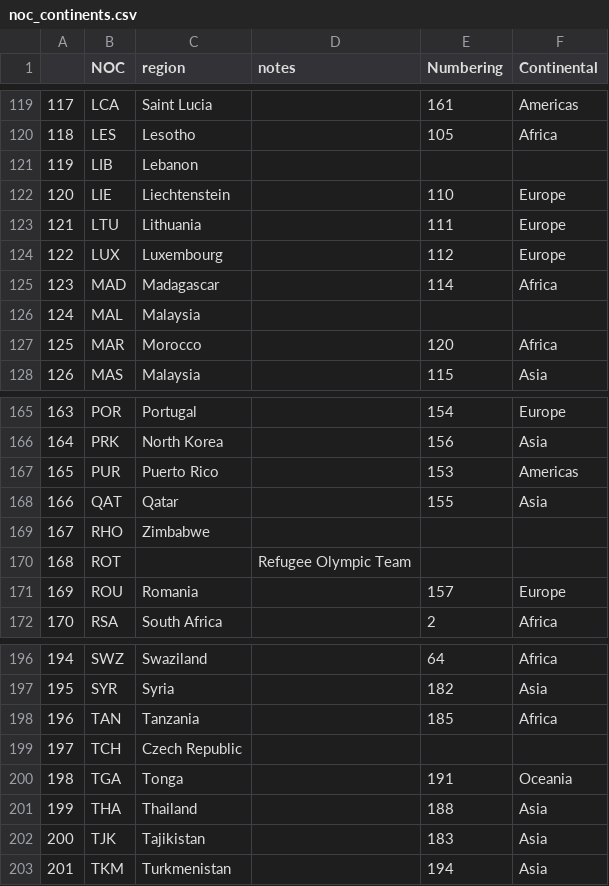
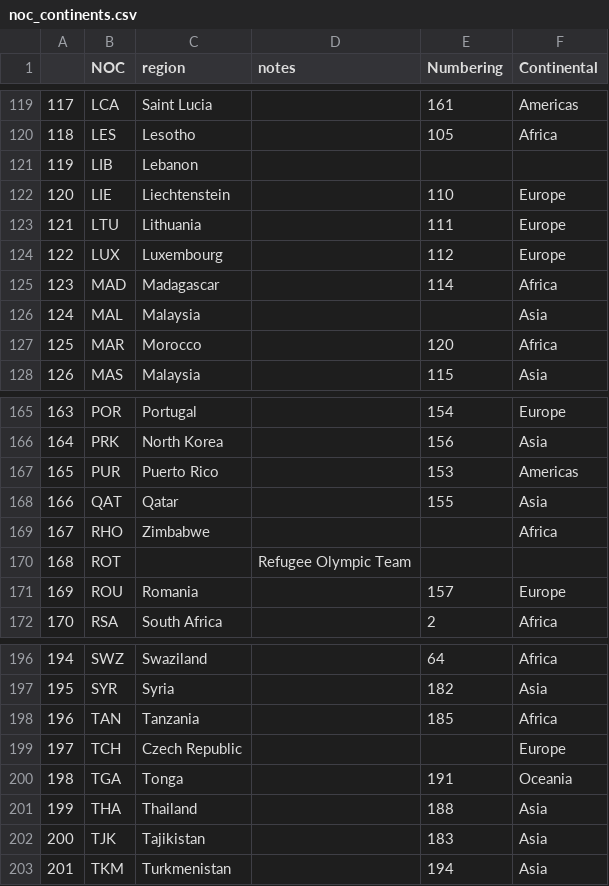
Before and after one commit to DSAI-K64-20212-Project/Data-Visualization, a CSV file: Data/noc_continents.csv, drawn as a sheet; only a part is shown, gaps mark what is left out; the diff covers the shown part only.

Commit message:
Fill nan in continental

```diff
--- a/Data/noc_continents.csv
+++ b/Data/noc_continents.csv
@@ -125,3 +125,3 @@
 123,MAD,Madagascar,,114,Africa
-124,MAL,Malaysia,,,
+124,MAL,Malaysia,,,Asia
 125,MAR,Morocco,,120,Africa
@@ -168,3 +168,3 @@
 166,QAT,Qatar,,155,Asia
-167,RHO,Zimbabwe,,,
+167,RHO,Zimbabwe,,,Africa
 168,ROT,,Refugee Olympic Team,,
@@ -198,3 +198,3 @@
 196,TAN,Tanzania,,185,Africa
-197,TCH,Czech Republic,,,
+197,TCH,Czech Republic,,,Europe
 198,TGA,Tonga,,191,Oceania
```
Also changed, not shown: 17 edited cells elsewhere in this file, 3 other files.
